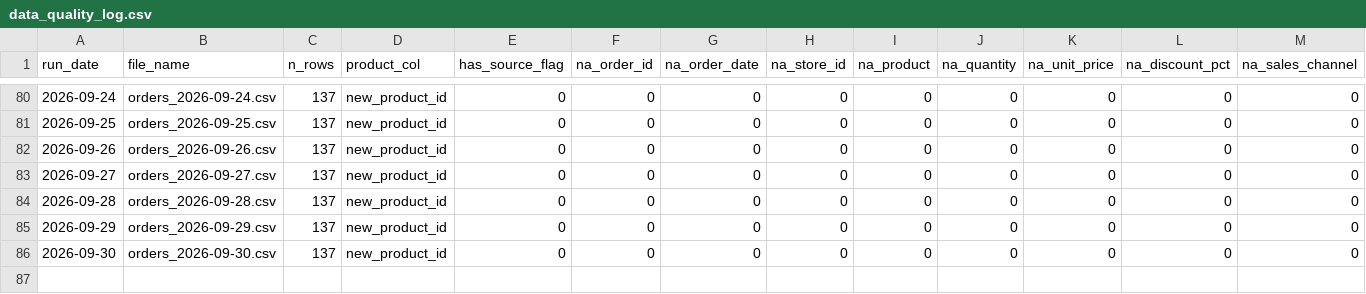
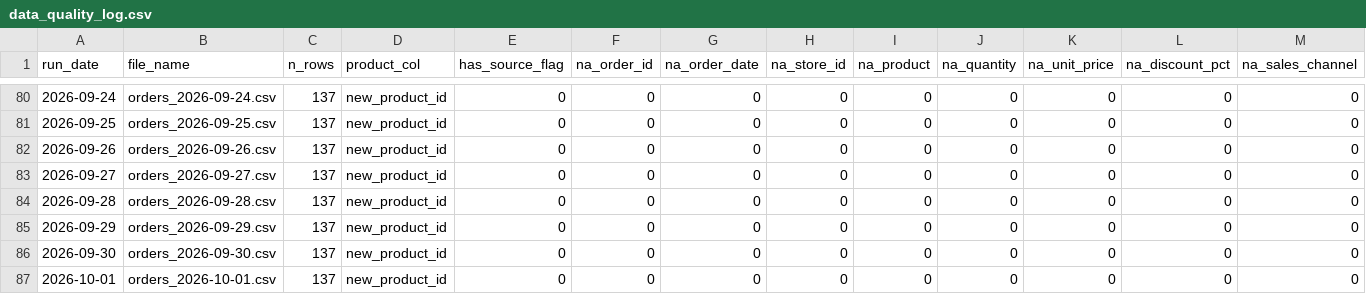
Before and after one commit to AkyuzBurhan/rocky-top-data-pipeline, a CSV file: data/data_quality_log.csv, drawn as a sheet; only a part is shown, gaps mark what is left out; rows hold the shown columns only; the diff names each change by its address in the sheet, - before the commit and + after, or states it on an @@ line.

```diff
--- a/data/data_quality_log.csv
+++ b/data/data_quality_log.csv
+row 87: 2026-10-01 | orders_2026-10-01.csv | 137 | new_product_id | 0 | 0 | 0 | 0 | 0 | 0 | 0 | 0 | 0
```
Also changed, not shown: 1 other file.
